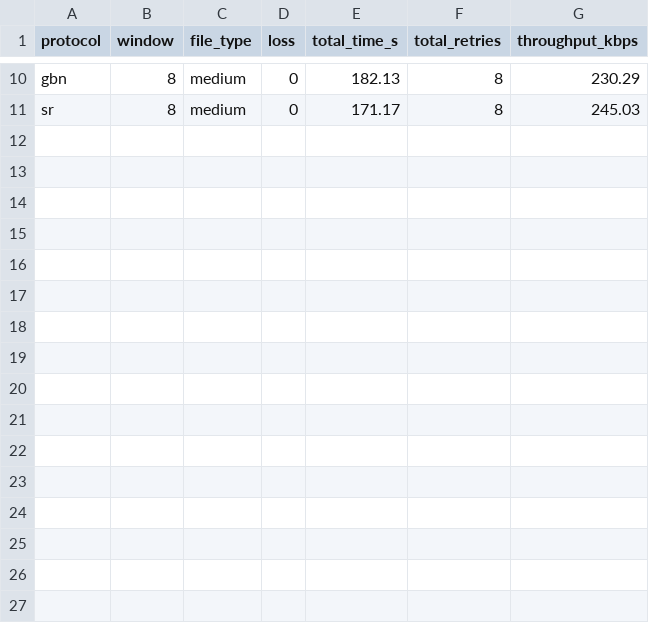
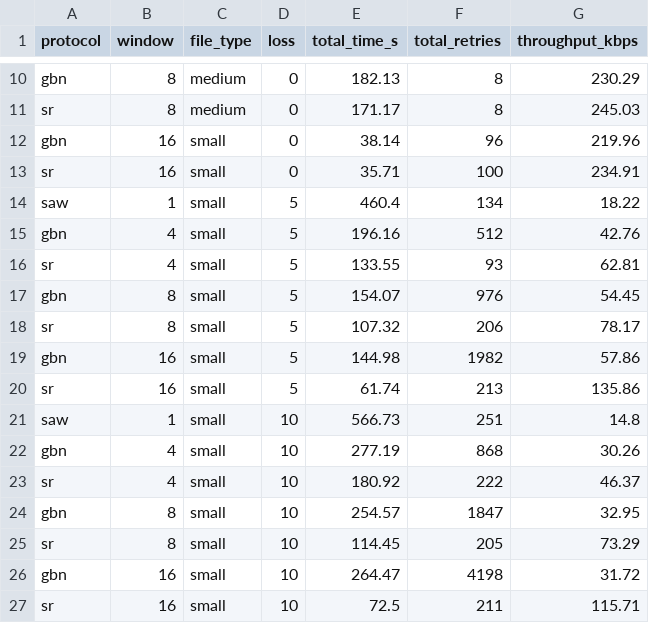
Before and after one commit to guilhermelirar/RDT-UnB-Client, a CSV file: experiments_summary.csv, drawn as a sheet; only a part is shown, gaps mark what is left out; the diff names each change by its address in the sheet, - before the commit and + after, or states it on an @@ line.

```diff
--- a/experiments_summary.csv
+++ b/experiments_summary.csv
+row 12: gbn | 16 | small | 0 | 38.14 | 96 | 219.96
+row 13: sr | 16 | small | 0 | 35.71 | 100 | 234.91
+row 14: saw | 1 | small | 5 | 460.4 | 134 | 18.22
+row 15: gbn | 4 | small | 5 | 196.16 | 512 | 42.76
+row 16: sr | 4 | small | 5 | 133.55 | 93 | 62.81
+row 17: gbn | 8 | small | 5 | 154.07 | 976 | 54.45
+row 18: sr | 8 | small | 5 | 107.32 | 206 | 78.17
+row 19: gbn | 16 | small | 5 | 144.98 | 1982 | 57.86
+row 20: sr | 16 | small | 5 | 61.74 | 213 | 135.86
+row 21: saw | 1 | small | 10 | 566.73 | 251 | 14.8
+row 22: gbn | 4 | small | 10 | 277.19 | 868 | 30.26
+row 23: sr | 4 | small | 10 | 180.92 | 222 | 46.37
+row 24: gbn | 8 | small | 10 | 254.57 | 1847 | 32.95
+row 25: sr | 8 | small | 10 | 114.45 | 205 | 73.29
+row 26: gbn | 16 | small | 10 | 264.47 | 4198 | 31.72
+row 27: sr | 16 | small | 10 | 72.5 | 211 | 115.71
```
Also changed, not shown: 21 other files.
